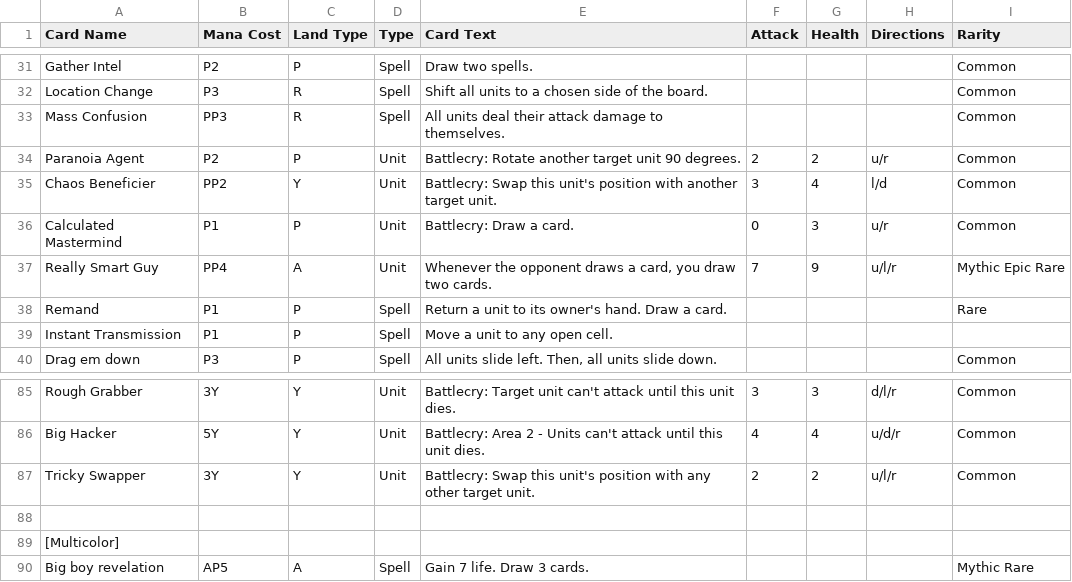
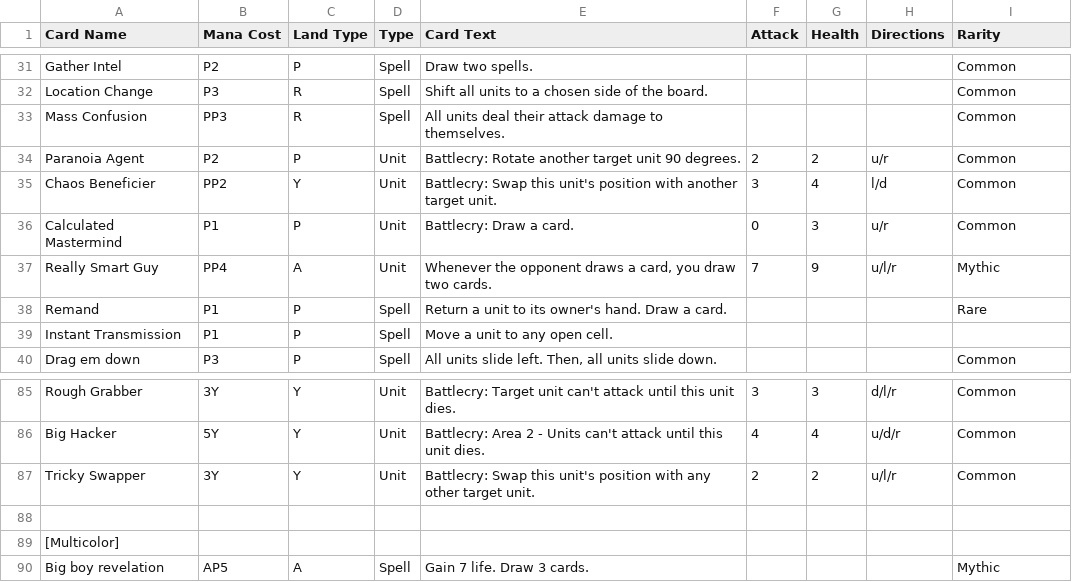
Before and after one commit to Saruto/CoolCardCreator, a CSV file: Assets/StreamingAssets/Card Database.csv (was Assets/Resources/Card Database.csv), drawn as a sheet; only a part is shown, gaps mark what is left out.

```diff
--- a/Assets/Resources/Card Database.csv
+++ b/Assets/StreamingAssets/Card Database.csv
@@ -36,3 +36,3 @@ Chaos Beneficier,PP2,Y,Unit,Battlecry: Swap this unit's position with another ta
 Calculated Mastermind,P1,P,Unit,Battlecry: Draw a card.,0,3,u/r,Common
-Really Smart Guy,PP4,A,Unit,"Whenever the opponent draws a card, you draw two cards. ",7,9,u/l/r,Mythic Epic Rare
+Really Smart Guy,PP4,A,Unit,"Whenever the opponent draws a card, you draw two cards. ",7,9,u/l/r,Mythic
 Remand,P1,P,Spell,Return a unit to its owner's hand. Draw a card.,,,,Rare
@@ -89,2 +89,2 @@ Tricky Swapper,3Y,Y,Unit,Battlecry: Swap this unit's position with any other tar
 [Multicolor],,,,,,,,
-Big boy revelation,AP5,A,Spell,Gain 7 life. Draw 3 cards.,,,,Mythic Rare
+Big boy revelation,AP5,A,Spell,Gain 7 life. Draw 3 cards.,,,,Mythic
```
Also changed, not shown: 10 other files.
